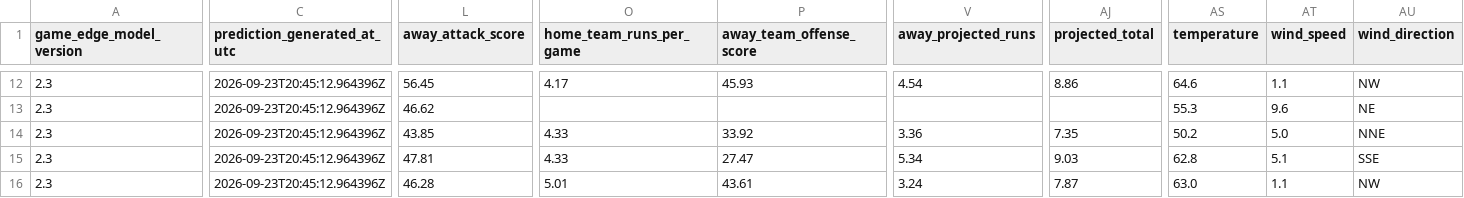
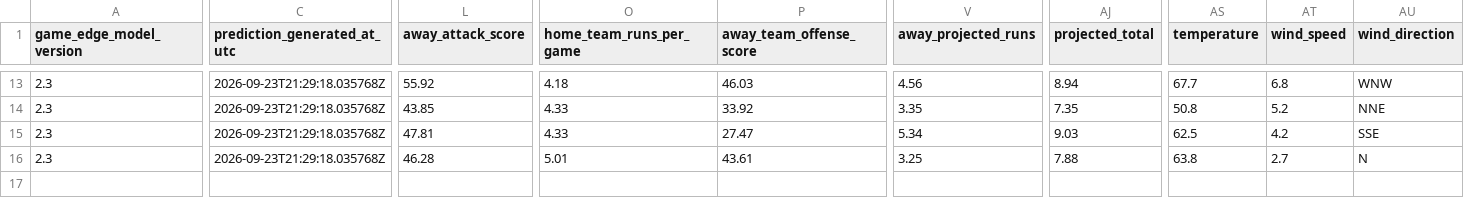
Before and after one commit to SSpeterson2b/launchpoint-hr, a CSV file: data/daily_game_predictions.csv, drawn as a sheet; only a part is shown, gaps mark what is left out; removed rows and columns are numbered as before the commit, all else as after; rows hold the shown columns only; the diff covers the shown part only; the diff names each change by its address in the sheet, - before the commit and + after, or states it on an @@ line.

Commit message:
Update public MLB Game Edge predictions

```diff
--- a/data/daily_game_predictions.csv
+++ b/data/daily_game_predictions.csv
-C13 (prediction_generated_at_utc): 2026-09-23T20:45:12.964396Z
+C13 (prediction_generated_at_utc): 2026-09-23T21:29:18.035768Z
-L13 (away_attack_score): 56.45
+L13 (away_attack_score): 55.92
-O13 (home_team_runs_per_game): 4.17
+O13 (home_team_runs_per_game): 4.18
-P13 (away_team_offense_score): 45.93
+P13 (away_team_offense_score): 46.03
-V13 (away_projected_runs): 4.54
+V13 (away_projected_runs): 4.56
-AJ13 (projected_total): 8.86
+AJ13 (projected_total): 8.94
-AS13 (temperature): 64.6
+AS13 (temperature): 67.7
-AT13 (wind_speed): 1.1
+AT13 (wind_speed): 6.8
-AU13 (wind_direction): NW
+AU13 (wind_direction): WNW
-row 13: 2.3 | 2026-09-23T20:45:12.964396Z | 46.62 |  |  |  |  | 55.3 | 9.6 | NE
-C14:C16 (prediction_generated_at_utc): 2026-09-23T20:45:12.964396Z
+C14:C16 (prediction_generated_at_utc): 2026-09-23T21:29:18.035768Z
-V14 (away_projected_runs): 3.36
+V14 (away_projected_runs): 3.35
-AS14 (temperature): 50.2
+AS14 (temperature): 50.8
-AT14 (wind_speed): 5.0
+AT14 (wind_speed): 5.2
-AS15 (temperature): 62.8
+AS15 (temperature): 62.5
-AT15 (wind_speed): 5.1
+AT15 (wind_speed): 4.2
-V16 (away_projected_runs): 3.24
+V16 (away_projected_runs): 3.25
-AJ16 (projected_total): 7.87
+AJ16 (projected_total): 7.88
-AS16 (temperature): 63.0
+AS16 (temperature): 63.8
-AT16 (wind_speed): 1.1
+AT16 (wind_speed): 2.7
-AU16 (wind_direction): NW
+AU16 (wind_direction): N
```
Also changed, not shown: 1 added row and 74 edited cells elsewhere in this file.
